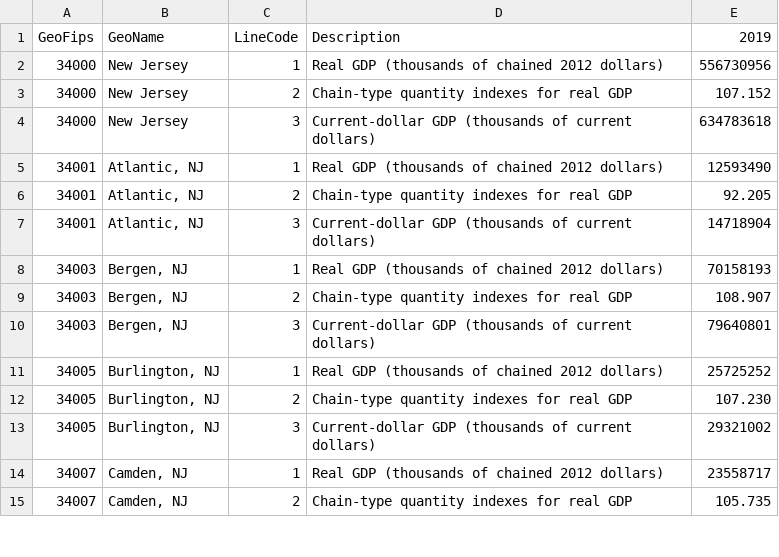
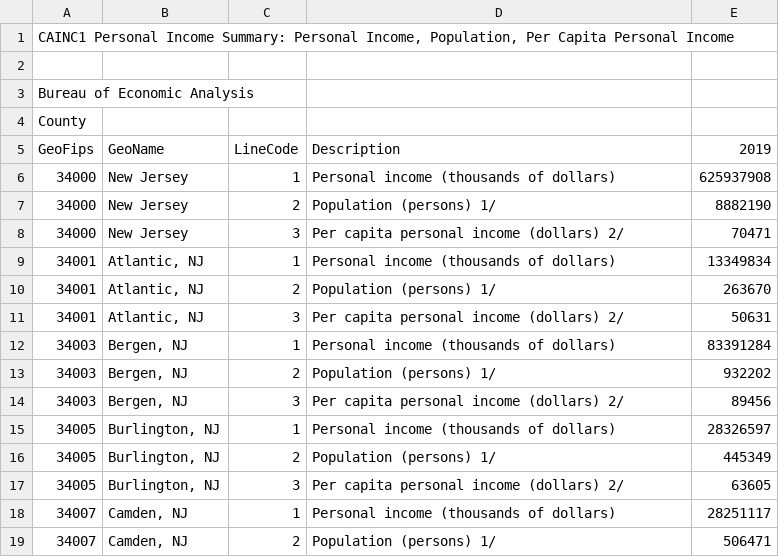
Before and after one commit to gzakhar/radviz-research, a CSV file: private/NJ/income.csv, drawn as a sheet; only a part is shown; the diff covers the shown part only.

```diff
--- a/private/NJ/income.csv
+++ b/private/NJ/income.csv
@@ -0,0 +1,4 @@
+"CAINC1 Personal Income Summary: Personal Income, Population, Per Capita Personal Income"
+""
+"Bureau of Economic Analysis"
+"County"
@@ -2,14 +6,14 @@ GeoFips,GeoName,LineCode,Description,2019
-34000,New Jersey,1,Real GDP (thousands of chained 2012 dollars),556730956
-34000,New Jersey,2,Chain-type quantity indexes for real GDP,107.152
-34000,New Jersey,3,Current-dollar GDP (thousands of current dollars),634783618
-34001,"Atlantic, NJ",1,Real GDP (thousands of chained 2012 dollars),12593490
-34001,"Atlantic, NJ",2,Chain-type quantity indexes for real GDP,92.205
-34001,"Atlantic, NJ",3,Current-dollar GDP (thousands of current dollars),14718904
-34003,"Bergen, NJ",1,Real GDP (thousands of chained 2012 dollars),70158193
-34003,"Bergen, NJ",2,Chain-type quantity indexes for real GDP,108.907
-34003,"Bergen, NJ",3,Current-dollar GDP (thousands of current dollars),79640801
-34005,"Burlington, NJ",1,Real GDP (thousands of chained 2012 dollars),25725252
-34005,"Burlington, NJ",2,Chain-type quantity indexes for real GDP,107.230
-34005,"Burlington, NJ",3,Current-dollar GDP (thousands of current dollars),29321002
-34007,"Camden, NJ",1,Real GDP (thousands of chained 2012 dollars),23558717
-34007,"Camden, NJ",2,Chain-type quantity indexes for real GDP,105.735
+"34000","New Jersey","1","Personal income (thousands of dollars)",625937908
+"34000","New Jersey","2","Population (persons) 1/",8882190
+"34000","New Jersey","3","Per capita personal income (dollars) 2/",70471
+"34001","Atlantic, NJ","1","Personal income (thousands of dollars)",13349834
+"34001","Atlantic, NJ","2","Population (persons) 1/",263670
+"34001","Atlantic, NJ","3","Per capita personal income (dollars) 2/",50631
+"34003","Bergen, NJ","1","Personal income (thousands of dollars)",83391284
+"34003","Bergen, NJ","2","Population (persons) 1/",932202
+"34003","Bergen, NJ","3","Per capita personal income (dollars) 2/",89456
+"34005","Burlington, NJ","1","Personal income (thousands of dollars)",28326597
+"34005","Burlington, NJ","2","Population (persons) 1/",445349
+"34005","Burlington, NJ","3","Per capita personal income (dollars) 2/",63605
+"34007","Camden, NJ","1","Personal income (thousands of dollars)",28251117
+"34007","Camden, NJ","2","Population (persons) 1/",506471
```
Also changed, not shown: 3 added rows and 105 edited cells elsewhere in this file, 12 other files.
